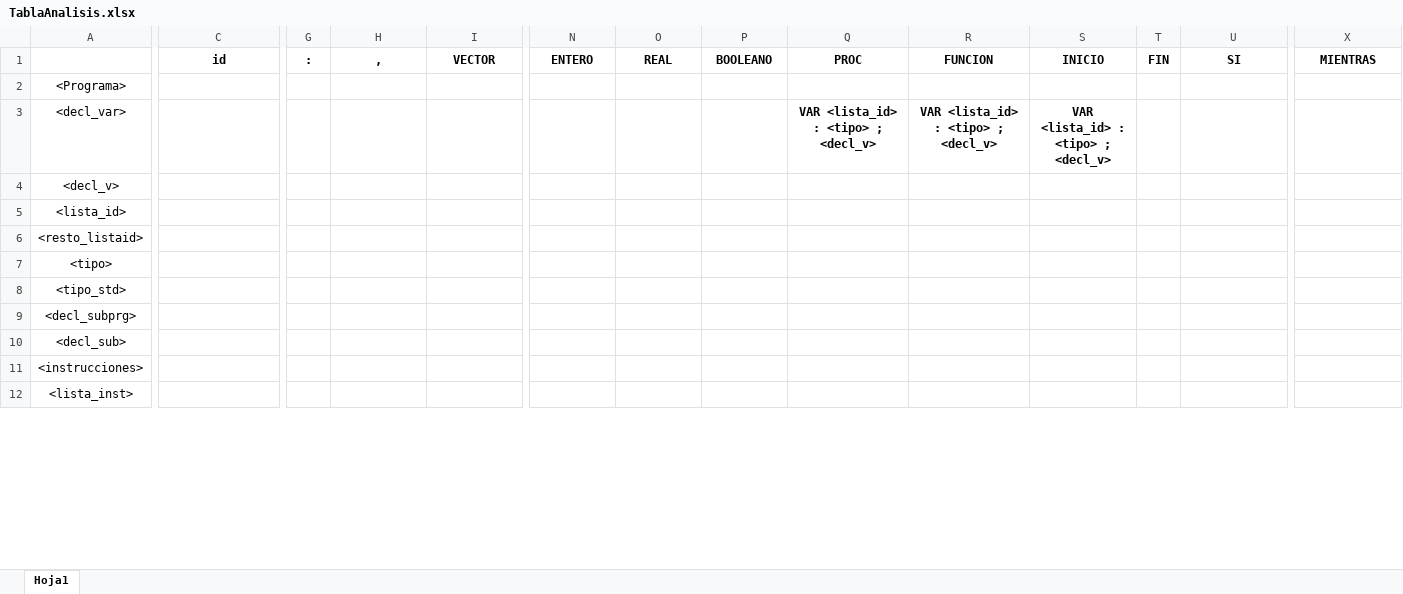
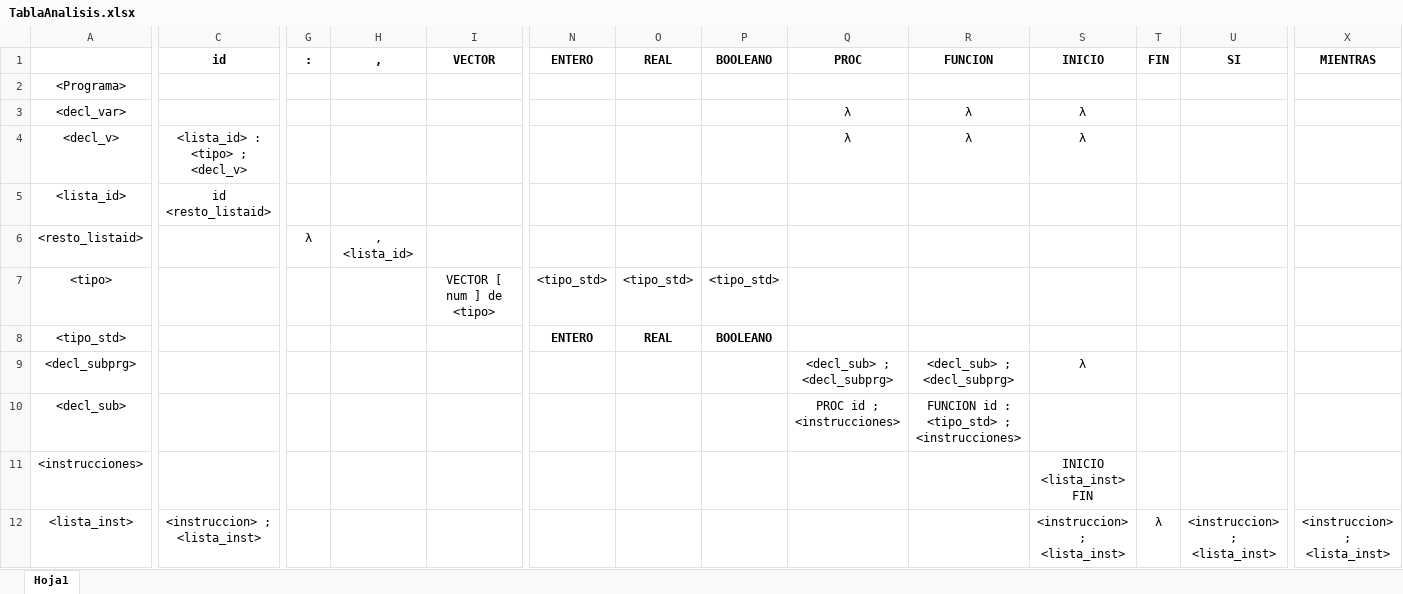
Before and after one commit to AlSiSan/compilerProcesadoresLenguajesPractice4, an Excel workbook: docs/TablaAnalisis.xlsx, sheet Hoja1, drawn as a sheet; only a part is shown, gaps mark what is left out; values as stored, in another font and other column widths than the file's, no borders; the diff covers the shown part only; the diff names each change by its address in the sheet, - before the commit and + after, or states it on an @@ line.

Commit message:
Fixed Analysis Table

```diff
--- a/docs/TablaAnalisis.xlsx (sheet Hoja1)
+++ b/docs/TablaAnalisis.xlsx (sheet Hoja1)
-Q3 (PROC): VAR <lista_id> : <tipo> ; <decl_v>
+Q3 (PROC): λ
-Q3:S3 bold: on
+Q3:S3 bold: off
-R3 (FUNCION): VAR <lista_id> : <tipo> ; <decl_v>
+R3 (FUNCION): λ
-S3 (INICIO): VAR <lista_id> : <tipo> ; <decl_v>
+S3 (INICIO): λ
-C4 (id): (empty)
+C4 (id): <lista_id> : <tipo> ; <decl_v>
-Q4 (PROC): (empty)
+Q4 (PROC): λ
-R4 (FUNCION): (empty)
+R4 (FUNCION): λ
-S4 (INICIO): (empty)
+S4 (INICIO): λ
-C5 (id): (empty)
+C5 (id): id <resto_listaid>
-G6 (:): (empty)
+G6 (:): λ
-H6 (,): (empty)
+H6 (,): , <lista_id>
-I7 (VECTOR): (empty)
+I7 (VECTOR): VECTOR [ num ] de <tipo>
-N7 (ENTERO): (empty)
+N7 (ENTERO): <tipo_std>
-O7 (REAL): (empty)
+O7 (REAL): <tipo_std>
-P7 (BOOLEANO): (empty)
+P7 (BOOLEANO): <tipo_std>
-N8 (ENTERO): (empty)
+N8 (ENTERO): ENTERO
-O8 (REAL): (empty)
+O8 (REAL): REAL
-P8 (BOOLEANO): (empty)
+P8 (BOOLEANO): BOOLEANO
-Q9 (PROC): (empty)
+Q9 (PROC): <decl_sub> ; <decl_subprg>
-R9 (FUNCION): (empty)
+R9 (FUNCION): <decl_sub> ; <decl_subprg>
-S9 (INICIO): (empty)
+S9 (INICIO): λ
-Q10 (PROC): (empty)
+Q10 (PROC): PROC id ; <instrucciones>
-R10 (FUNCION): (empty)
+R10 (FUNCION): FUNCION id : <tipo_std> ; <instrucciones>
-S11 (INICIO): (empty)
+S11 (INICIO): INICIO <lista_inst> FIN
-C12 (id): (empty)
+C12 (id): <instruccion> ; <lista_inst>
-S12 (INICIO): (empty)
+S12 (INICIO): <instruccion> ; <lista_inst>
-T12 (FIN): (empty)
+T12 (FIN): λ
-U12 (SI): (empty)
+U12 (SI): <instruccion> ; <lista_inst>
-X12 (MIENTRAS): (empty)
+X12 (MIENTRAS): <instruccion> ; <lista_inst>
```
Also changed, not shown: 13 edited cells elsewhere in this sheet, 1 other file.
